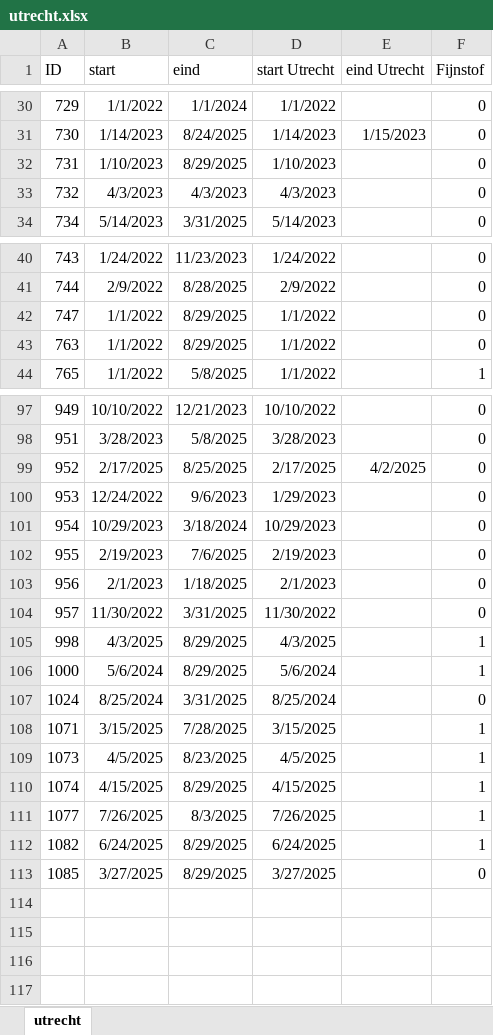
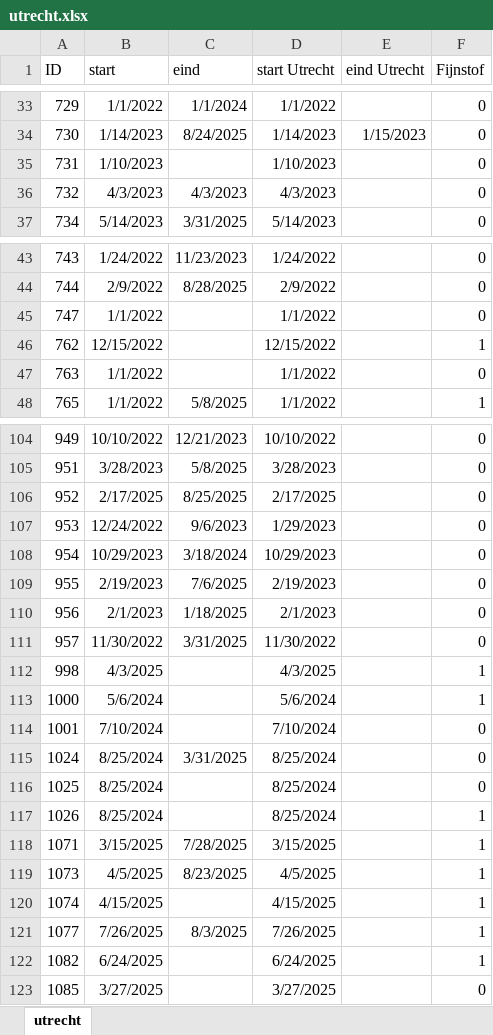
Before and after one commit to harrydeboer/meetjestad, an Excel workbook: utrecht.xlsx, sheet utrecht, drawn as a sheet; only a part is shown, gaps mark what is left out; values as stored, in another font and other column widths than the file's, no borders; addresses are those after the commit; the diff covers the shown part only; the diff names each change by its address in the sheet, - before the commit and + after, or states it on an @@ line.

```diff
--- a/utrecht.xlsx (sheet utrecht)
+++ b/utrecht.xlsx (sheet utrecht)
-C35 (eind): 8/29/2025
+C35 (eind): (empty)
-C45 (eind): 8/29/2025
+C45 (eind): (empty)
+row 46: 762 | 12/15/2022 |  | 12/15/2022 |  | 1
-C47 (eind): 8/29/2025
+C47 (eind): (empty)
-E106 (eind Utrecht): 4/2/2025
+E106 (eind Utrecht): (empty)
-C112:C113 (eind): 8/29/2025
+C112:C113 (eind): (empty)
+row 114: 1001 | 7/10/2024 |  | 7/10/2024 |  | 0
+row 116: 1025 | 8/25/2024 |  | 8/25/2024 |  | 0
+row 117: 1026 | 8/25/2024 |  | 8/25/2024 |  | 1
-C120 (eind): 8/29/2025
+C120 (eind): (empty)
-C122:C123 (eind): 8/29/2025
+C122:C123 (eind): (empty)
```
Also changed, not shown: 6 added rows and 29 edited cells elsewhere in this sheet, 2 other files.
